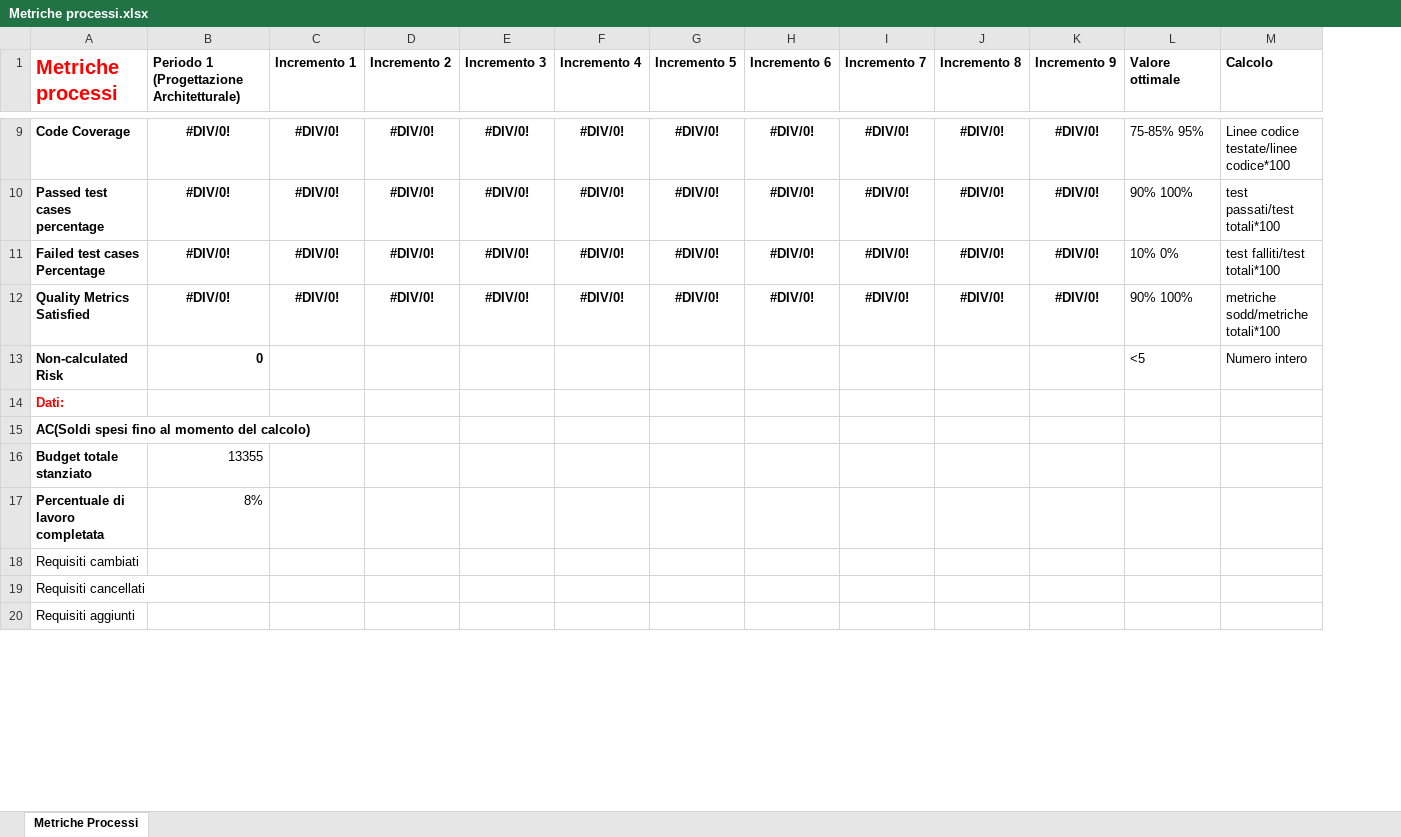
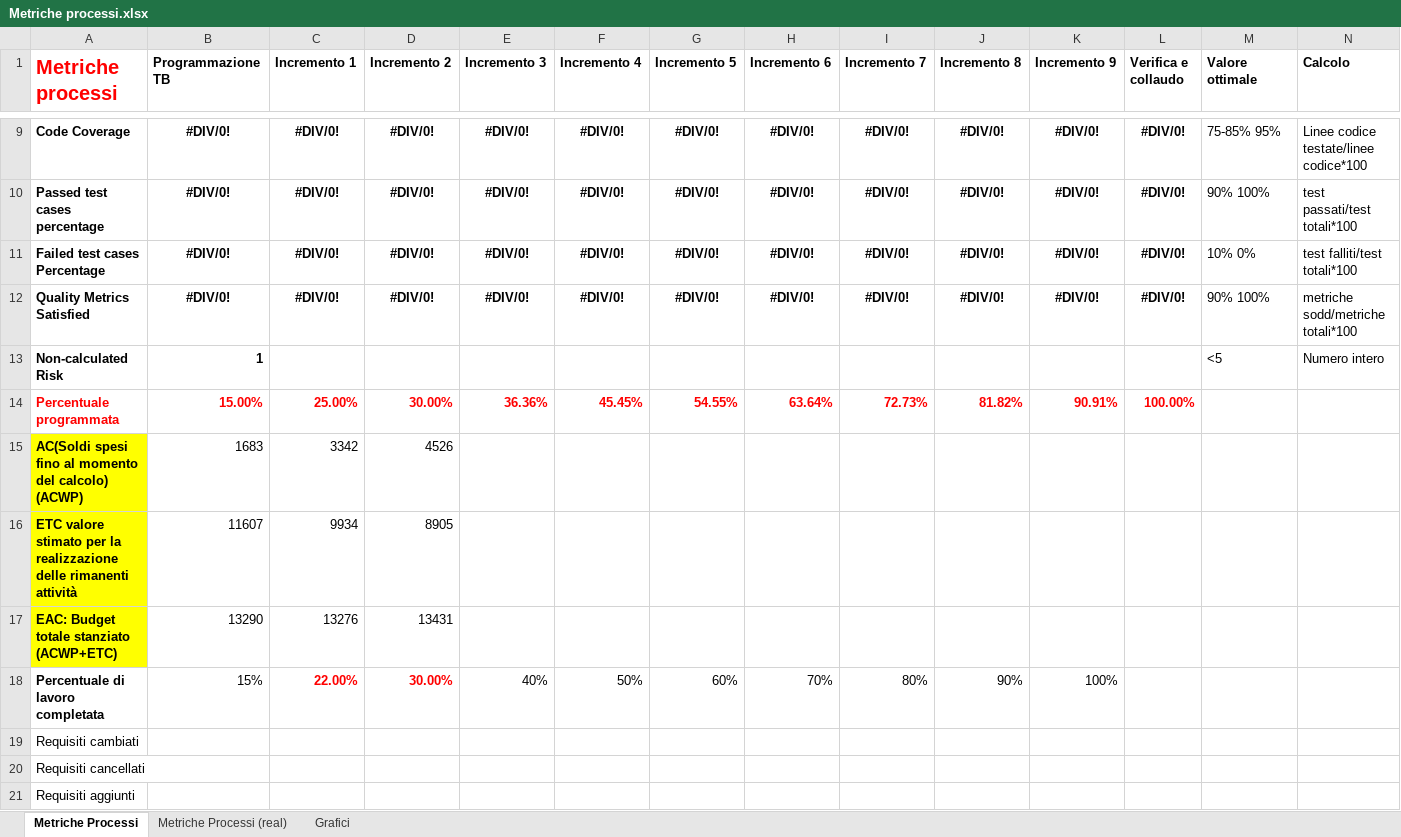
Before and after one commit to CodeBusterswe/CodeBusters-Docs, an Excel workbook: DocEsterna/PianoDiQualifica/Images/Metriche processi.xlsx, sheet Metriche Processi, drawn as a sheet; only a part is shown, gaps mark what is left out; values as stored, in another font and other column widths than the file's, no borders; removed rows and columns are numbered as before the commit, all else as after; the diff covers the shown part only; the diff names each change by its address in the sheet, - before the commit and + after, or states it on an @@ line.

Commit message:
Update Metriche processi.xlsx

```diff
--- a/DocEsterna/PianoDiQualifica/Images/Metriche processi.xlsx (sheet Metriche Processi)
+++ b/DocEsterna/PianoDiQualifica/Images/Metriche processi.xlsx (sheet Metriche Processi)
+sheet tab: Metriche Processi (real)
+sheet tab: Grafici
+column L (Verifica e collaudo), rows 9-12: all #DIV/0!
-B1: Periodo 1 (Progettazione Architetturale)
+B1: Programmazione TB
-B13 (Programmazione TB): 0
+B13 (Programmazione TB): 1
-row 14: Dati:
-row 15: AC(Soldi spesi fino al momento del calcolo)
-row 16: Budget totale stanziato | 13355
+row 14: Percentuale programmata | 15.00% | 25.00% | 30.00% | 36.36% | 45.45% | 54.55% | 63.64% | 72.73% | 81.82% | 90.91% | 100.00%
+row 15: AC(Soldi spesi fino al momento del calcolo) (ACWP) | 1683 | 3342 | 4526
+row 16: ETC valore stimato per la realizzazione delle rimanenti attività | 11607 | 9934 | 8905
+row 17: EAC: Budget totale stanziato (ACWP+ETC) | 13290 | 13276 | 13431
-B18 (Programmazione TB): 8%
+B18 (Programmazione TB): 15%
-C18 (Incremento 1): (empty)
+C18 (Incremento 1): 22.00%
-D18 (Incremento 2): (empty)
+D18 (Incremento 2): 30.00%
-E18 (Incremento 3): (empty)
+E18 (Incremento 3): 40%
-F18 (Incremento 4): (empty)
+F18 (Incremento 4): 50%
-G18 (Incremento 5): (empty)
+G18 (Incremento 5): 60%
-H18 (Incremento 6): (empty)
+H18 (Incremento 6): 70%
-I18 (Incremento 7): (empty)
+I18 (Incremento 7): 80%
-J18 (Incremento 8): (empty)
+J18 (Incremento 8): 90%
-K18 (Incremento 9): (empty)
+K18 (Incremento 9): 100%
```
Also changed, not shown: 2 added rows, 2 removed rows, 19 edited cells and cell formats elsewhere in this sheet, formulas that keep their value, charts or pictures.
